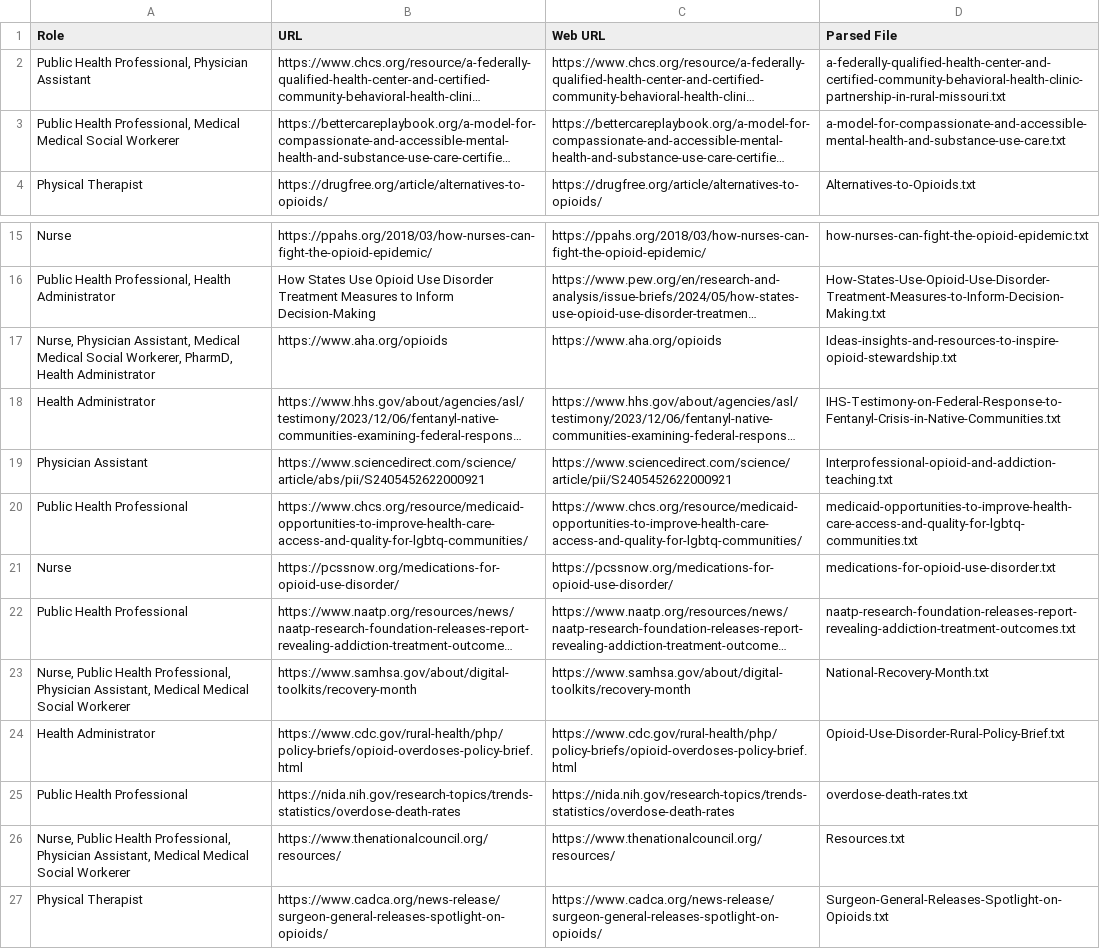
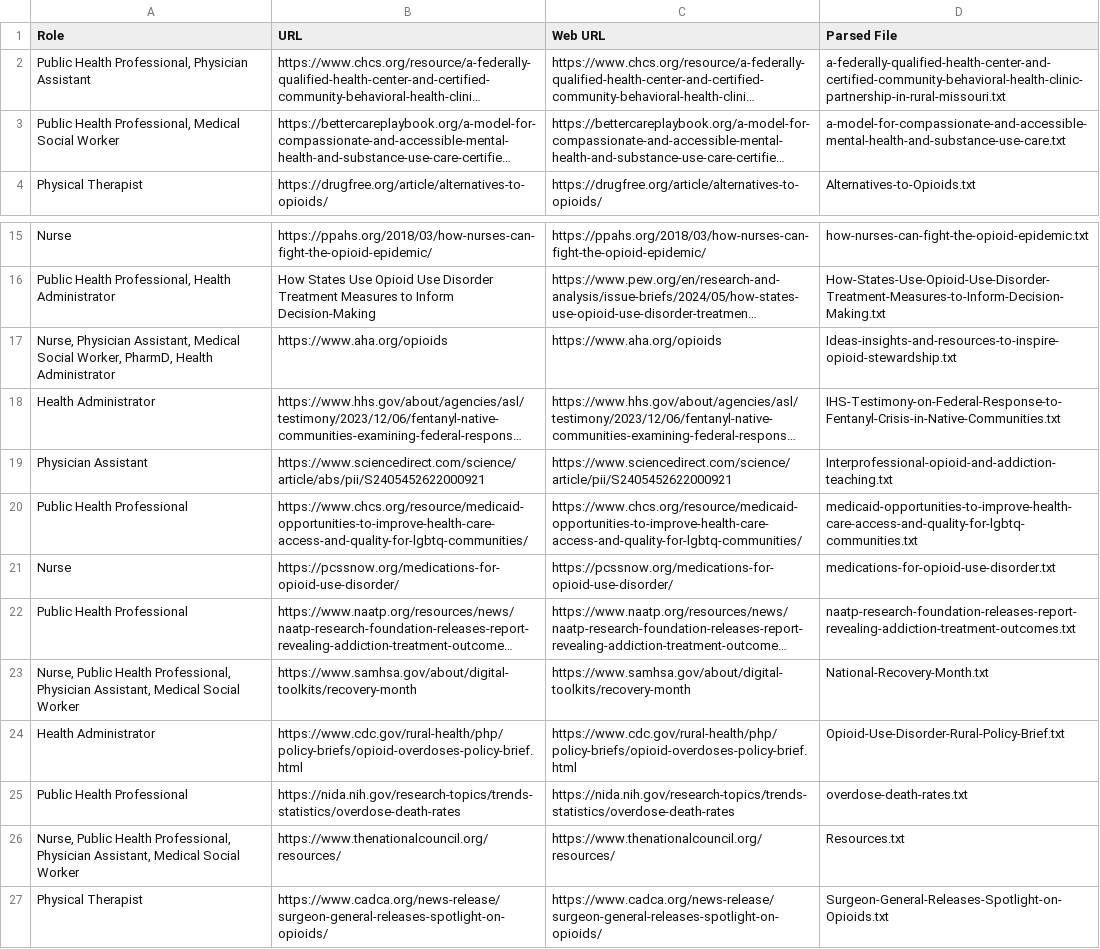
Before and after one commit to Anusha-raju/spring-2026-group1, a CSV file: src/rag/website_knowledge.csv, drawn as a sheet; only a part is shown, gaps mark what is left out; long unchanged cells end in …; the diff names each change by its address in the sheet, - before the commit and + after, or states it on an @@ line.

Commit message:
fixed type in agent name

```diff
--- a/src/rag/website_knowledge.csv
+++ b/src/rag/website_knowledge.csv
-A3 (Role): …Professional, Medical Medical Social Workerer
+A3 (Role): …Professional, Medical Social Worker
-A17 (Role): …Assistant, Medical Medical Social Workerer, PharmD, Health…
+A17 (Role): …Assistant, Medical Social Worker, PharmD, Health…
-A23 (Role): …Assistant, Medical Medical Social Workerer
+A23 (Role): …Assistant, Medical Social Worker
-A26 (Role): …Assistant, Medical Medical Social Workerer
+A26 (Role): …Assistant, Medical Social Worker
```
